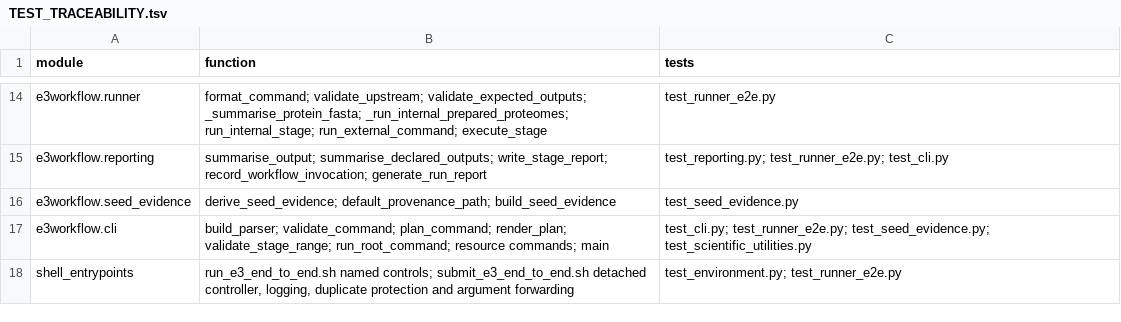
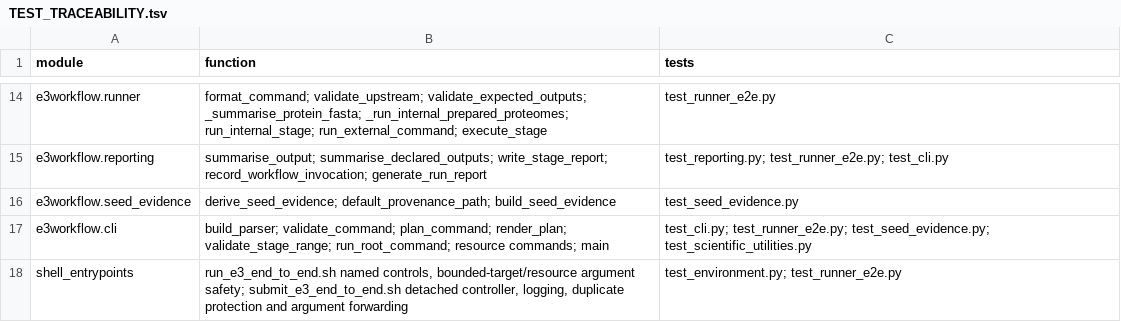
Before and after one commit to peterthorpe5/E3_project_draft, a TSV file: e3_end_to_end_workflow/docs/TEST_TRACEABILITY.tsv, drawn as a sheet; only a part is shown, gaps mark what is left out.

```diff
--- a/e3_end_to_end_workflow/docs/TEST_TRACEABILITY.tsv
+++ b/e3_end_to_end_workflow/docs/TEST_TRACEABILITY.tsv
@@ -17,2 +17,2 @@ e3workflow.seed_evidence	derive_seed_evidence; default_provenance_path; build_se
 e3workflow.cli	build_parser; validate_command; plan_command; render_plan; validate_stage_range; run_root_command; resource commands; main	test_cli.py; test_runner_e2e.py; test_seed_evidence.py; test_scientific_utilities.py
-shell_entrypoints	run_e3_end_to_end.sh named controls; submit_e3_end_to_end.sh detached controller, logging, duplicate protection and argument forwarding	test_environment.py; test_runner_e2e.py
+shell_entrypoints	run_e3_end_to_end.sh named controls, bounded-target/resource argument safety; submit_e3_end_to_end.sh detached controller, logging, duplicate protection and argument forwarding	test_environment.py; test_runner_e2e.py
```
Also changed, not shown: 6 other files.
